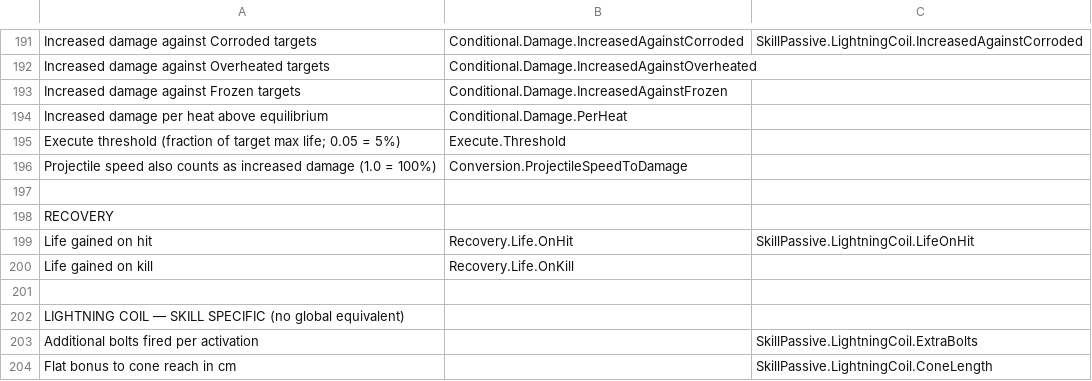
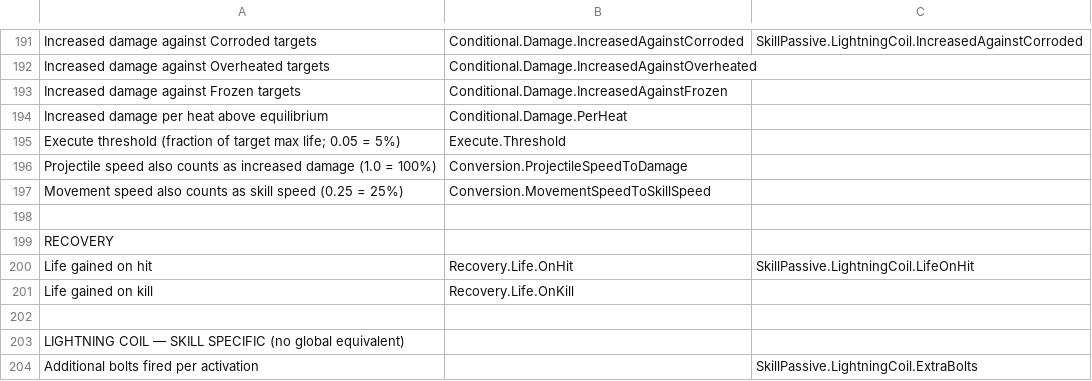
Before and after one commit to Beef225/FP_5_7, a CSV file: Tools/MasterDatabase/SkillTree/Reference/AttributeTagMap.csv, drawn as a sheet; only a part is shown, gaps mark what is left out; the shorter side is filled out with more unchanged rows; the diff names each change by its address in the sheet, - before the commit and + after, or states it on an @@ line.

```diff
--- a/Tools/MasterDatabase/SkillTree/Reference/AttributeTagMap.csv
+++ b/Tools/MasterDatabase/SkillTree/Reference/AttributeTagMap.csv
+row 197: Movement speed also counts as skill speed (0.25 = 25%) | Conversion.MovementSpeedToSkillSpeed
```
Also changed, not shown: 17 other files.
